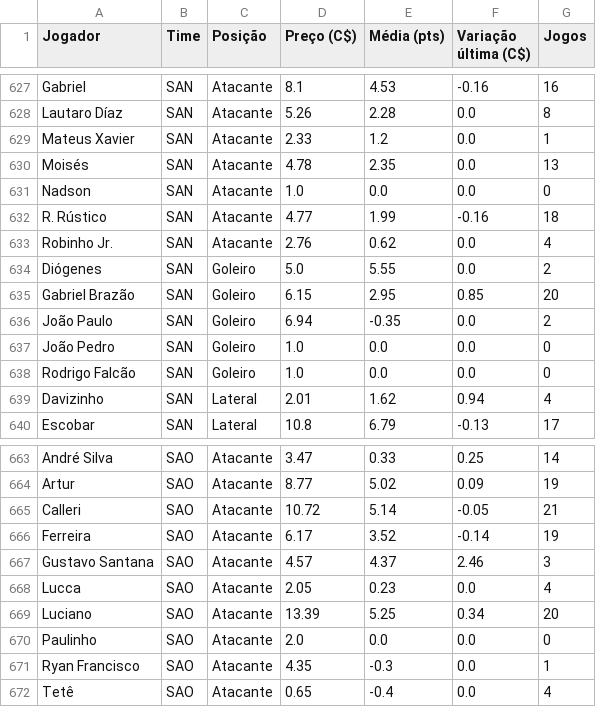
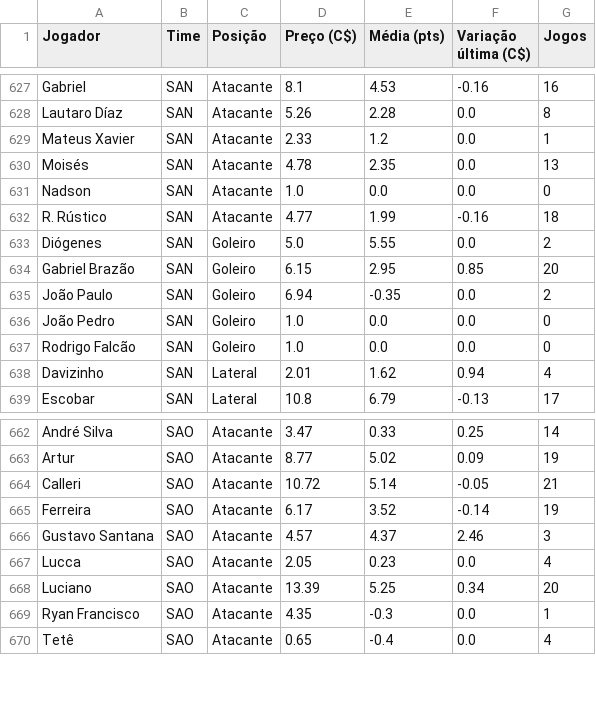
Before and after one commit to renatovarges/Live-TCC-Projeto-FInal, a CSV file: cartola_jogadores_time_posicao_preco.csv, drawn as a sheet; only a part is shown, gaps mark what is left out.

```diff
--- a/cartola_jogadores_time_posicao_preco.csv
+++ b/cartola_jogadores_time_posicao_preco.csv
@@ -632,3 +632,2 @@ Nadson,SAN,Atacante,1.0,0.0,0.0,0
 R. Rústico,SAN,Atacante,4.77,1.99,-0.16,18
-Robinho Jr.,SAN,Atacante,2.76,0.62,0.0,4
 Diógenes,SAN,Goleiro,5.0,5.55,0.0,2
@@ -669,3 +668,2 @@ Lucca,SAO,Atacante,2.05,0.23,0.0,4
 Luciano,SAO,Atacante,13.39,5.25,0.34,20
-Paulinho,SAO,Atacante,2.0,0.0,0.0,0
 Ryan Francisco,SAO,Atacante,4.35,-0.3,0.0,1
```
